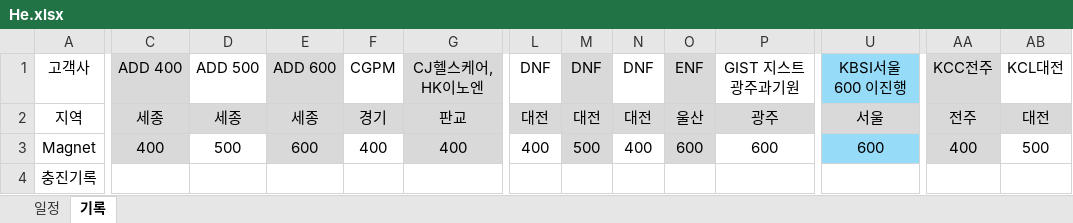
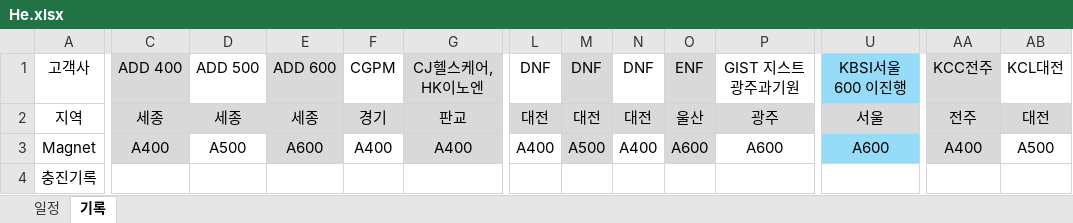
Before and after one commit to Hyunsu7917/BRKR-SERVER, an Excel workbook: assets/He.xlsx, sheet 기록, drawn as a sheet; only a part is shown, gaps mark what is left out; values as stored, in another font and other column widths than the file's, no borders; the diff covers the shown part only; the diff names each change by its address in the sheet, - before the commit and + after, or states it on an @@ line.

Commit message:
try5

```diff
--- a/assets/He.xlsx (sheet 기록)
+++ b/assets/He.xlsx (sheet 기록)
-C3: 400
+C3: A400
-D3: 500
+D3: A500
-E3: 600
+E3: A600
-F3: 400
+F3: A400
-G3: 400
+G3: A400
-L3: 400
+L3: A400
-M3: 500
+M3: A500
-N3: 400
+N3: A400
-O3: 600
+O3: A600
-P3: 600
+P3: A600
-U3: 600
+U3: A600
-AA3: 400
+AA3: A400
-AB3: 500
+AB3: A500
```
Also changed, not shown: 72 edited cells elsewhere in this sheet.
